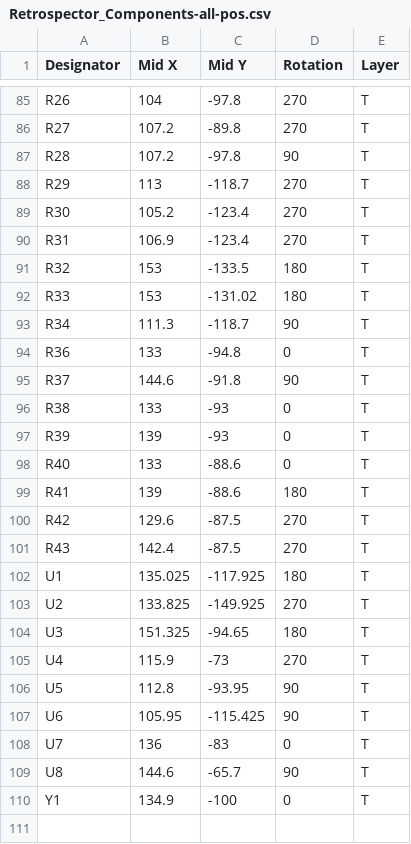
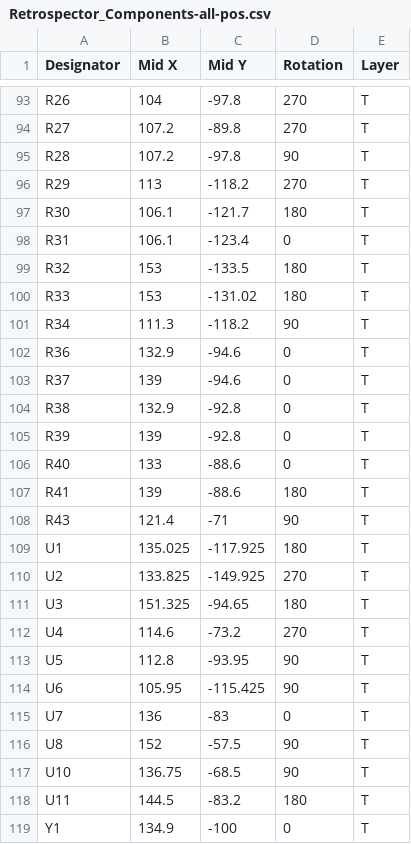
Before and after one commit to dchwebb/Retrospector, a CSV file: Hardware/Gerbers/Components/Retrospector_Components-all-pos.csv, drawn as a sheet; only a part is shown, gaps mark what is left out; the diff covers the shown part only.

```diff
--- a/Hardware/Gerbers/Components/Retrospector_Components-all-pos.csv
+++ b/Hardware/Gerbers/Components/Retrospector_Components-all-pos.csv
@@ -87,16 +95,15 @@ R27,107.2,-89.8,270,T
 R28,107.2,-97.8,90,T
-R29,113,-118.7,270,T
-R30,105.2,-123.4,270,T
-R31,106.9,-123.4,270,T
+R29,113,-118.2,270,T
+R30,106.1,-121.7,180,T
+R31,106.1,-123.4,0,T
 R32,153,-133.5,180,T
 R33,153,-131.02,180,T
-R34,111.3,-118.7,90,T
-R36,133,-94.8,0,T
-R37,144.6,-91.8,90,T
-R38,133,-93,0,T
-R39,139,-93,0,T
+R34,111.3,-118.2,90,T
+R36,132.9,-94.6,0,T
+R37,139,-94.6,0,T
+R38,132.9,-92.8,0,T
+R39,139,-92.8,0,T
 R40,133,-88.6,0,T
 R41,139,-88.6,180,T
-R42,129.6,-87.5,270,T
-R43,142.4,-87.5,270,T
+R43,121.4,-71,90,T
 U1,135.025,-117.925,180,T
@@ -104,3 +111,3 @@ U2,133.825,-149.925,270,T
 U3,151.325,-94.65,180,T
-U4,115.9,-73,270,T
+U4,114.6,-73.2,270,T
 U5,112.8,-93.95,90,T
@@ -108,3 +115,5 @@ U6,105.95,-115.425,90,T
 U7,136,-83,0,T
-U8,144.6,-65.7,90,T
+U8,152,-57.5,90,T
+U10,136.75,-68.5,90,T
+U11,144.5,-83.2,180,T
 Y1,134.9,-100,0,T
```
Also changed, not shown: 9 added rows, 1 removed row and 56 edited cells elsewhere in this file, Hardware/Gerbers/Components/Retrospector_Components_BOM.csv, 25 other files.
